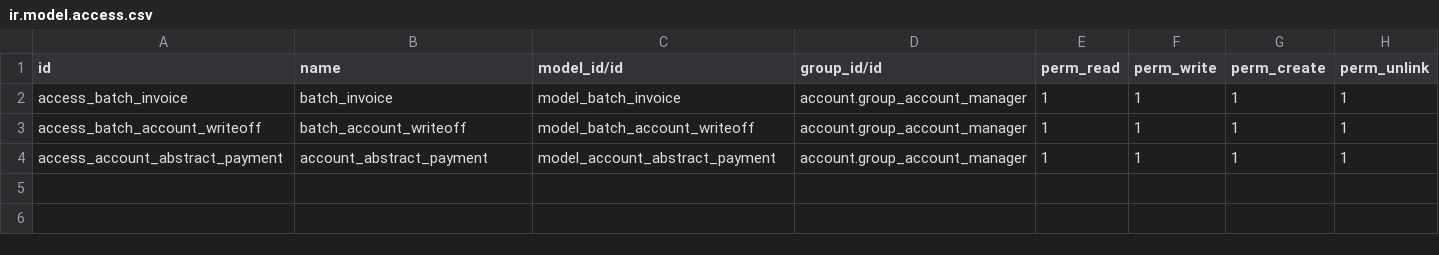
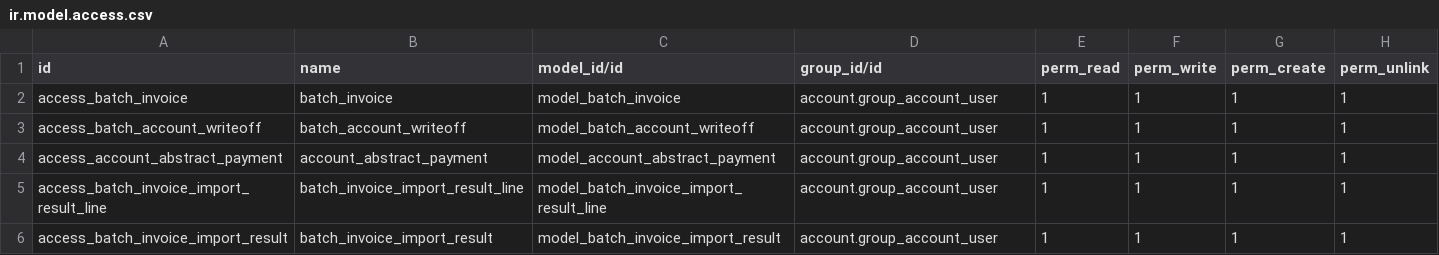
Before and after one commit to lithint/Odoo, a CSV file: hv_batch_invoice/ir.model.access.csv, drawn as a sheet.

Commit message:
[MOD] hv_batch_invoice and hv_send_remittance_advice [ADD] hv_message

```diff
--- a/hv_batch_invoice/ir.model.access.csv
+++ b/hv_batch_invoice/ir.model.access.csv
@@ -1,4 +1,6 @@
 id,name,model_id/id,group_id/id,perm_read,perm_write,perm_create,perm_unlink
-access_batch_invoice,batch_invoice,model_batch_invoice,account.group_account_manager,1,1,1,1
-access_batch_account_writeoff,batch_account_writeoff,model_batch_account_writeoff,account.group_account_manager,1,1,1,1
-access_account_abstract_payment,account_abstract_payment,model_account_abstract_payment,account.group_account_manager,1,1,1,1
+access_batch_invoice,batch_invoice,model_batch_invoice,account.group_account_user,1,1,1,1
+access_batch_account_writeoff,batch_account_writeoff,model_batch_account_writeoff,account.group_account_user,1,1,1,1
+access_account_abstract_payment,account_abstract_payment,model_account_abstract_payment,account.group_account_user,1,1,1,1
+access_batch_invoice_import_result_line,batch_invoice_import_result_line,model_batch_invoice_import_result_line,account.group_account_user,1,1,1,1
+access_batch_invoice_import_result,batch_invoice_import_result,model_batch_invoice_import_result,account.group_account_user,1,1,1,1
```
Also changed, not shown: 9 other files.
